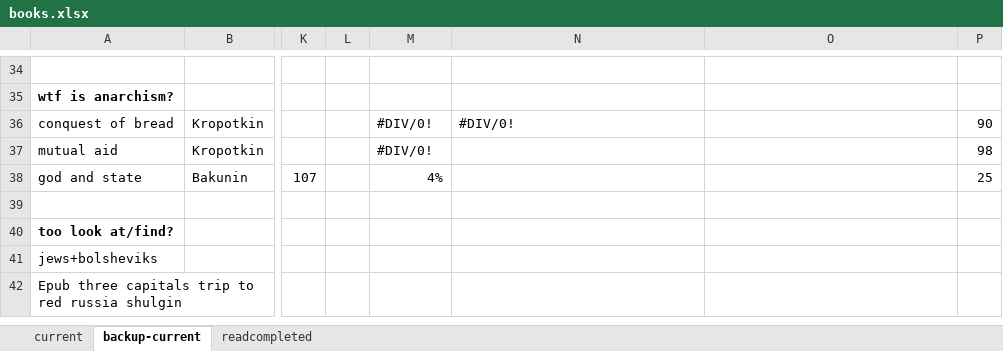
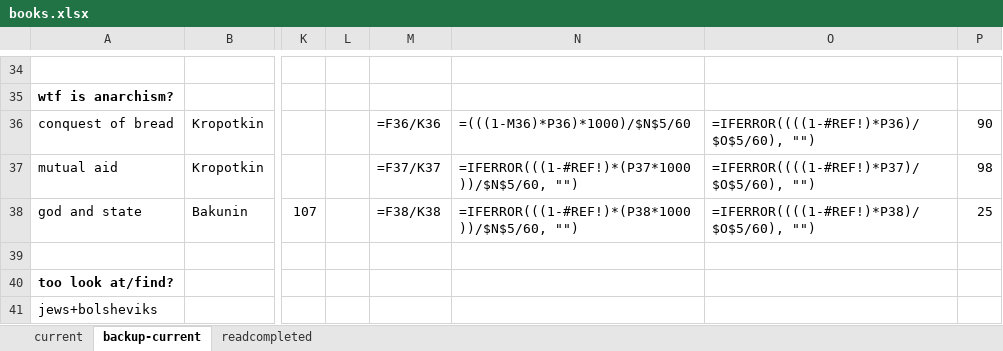
Before and after one commit to violin788788/info34, an Excel workbook: mysite/books.xlsx, sheet backup-current, drawn as a sheet; only a part is shown, gaps mark what is left out; the shorter side is filled out with more unchanged rows; values as stored, in another font and other column widths than the file's, no borders; formulas without a stored value are shown as written; charts and pictures not drawn; the diff covers the shown part only; the diff names each change by its address in the sheet, - before the commit and + after, or states it on an @@ line.

```diff
--- a/mysite/books.xlsx (sheet backup-current)
+++ b/mysite/books.xlsx (sheet backup-current)
-M36: #DIV/0!
+M36: =F36/K36
-N36: #DIV/0!
+N36: =(((1-M36)*P36)*1000)/$N$5/60
-O36: (empty)
+O36: =IFERROR((((1-#REF!)*P36)/$O$5/60), "")
-M37: #DIV/0!
+M37: =F37/K37
-N37: (empty)
+N37: =IFERROR(((1-#REF!)*(P37*1000))/$N$5/60, "")
-O37: (empty)
+O37: =IFERROR((((1-#REF!)*P37)/$O$5/60), "")
-M38: 4%
+M38: =F38/K38
-N38: (empty)
+N38: =IFERROR(((1-#REF!)*(P38*1000))/$N$5/60, "")
-O38: (empty)
+O38: =IFERROR((((1-#REF!)*P38)/$O$5/60), "")
```
Also changed, not shown: 61 edited cells elsewhere in this sheet, sheet current, sheet readcompleted, charts or pictures, 4 other files.
